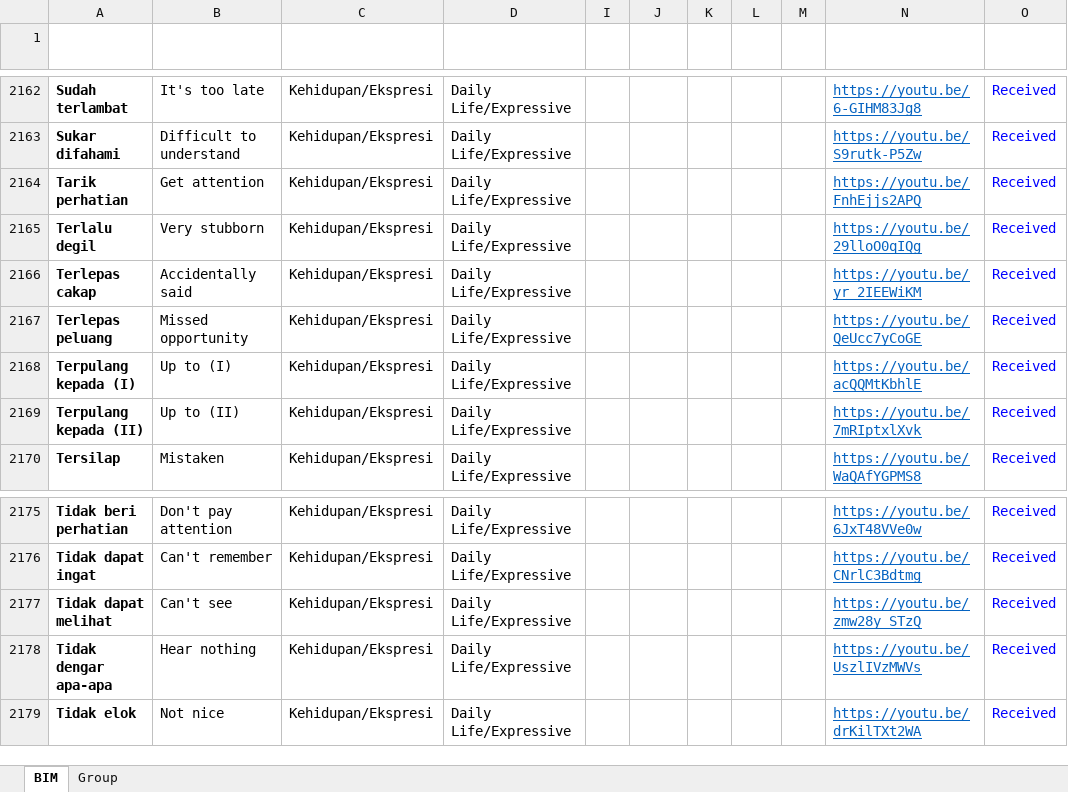
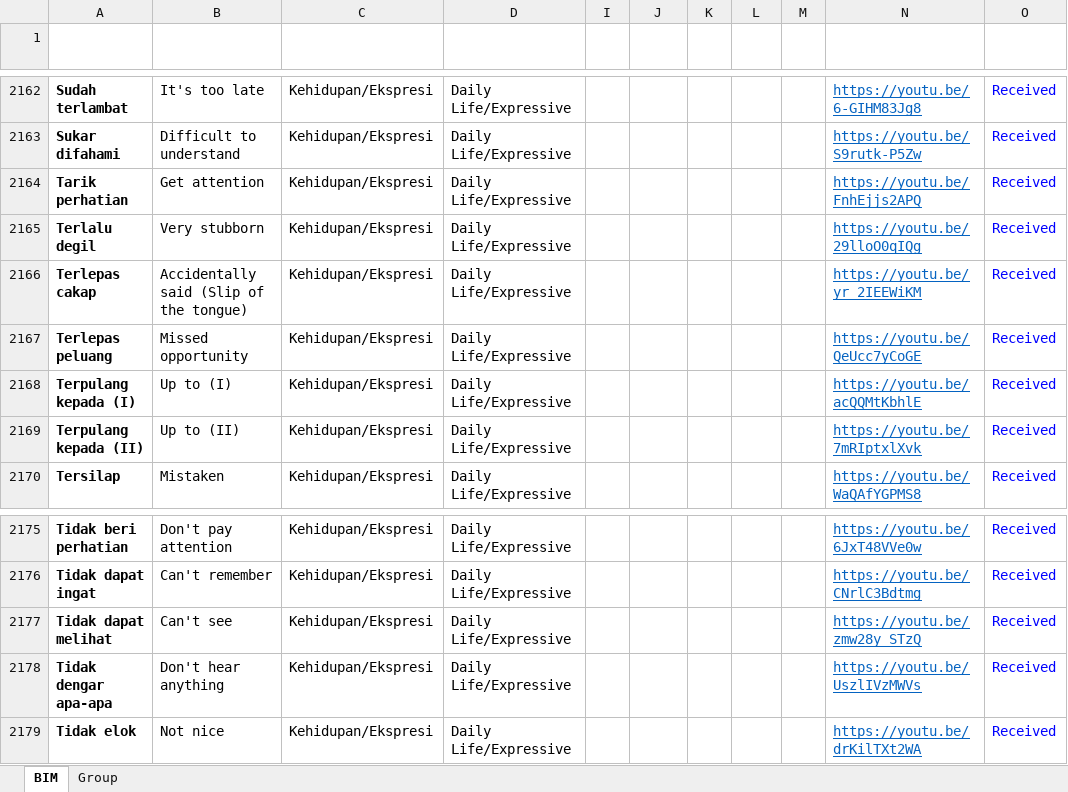
Before and after one commit to malaysiafederationofthedeaf/ggb-mfd-project, an Excel workbook: public/assets/BIM.xlsx, sheet BIM, drawn as a sheet; only a part is shown, gaps mark what is left out; values as stored, in another font and other column widths than the file's, no borders; charts and pictures and conditional formats and table styles not drawn; the diff names each change by its address in the sheet, - before the commit and + after, or states it on an @@ line.

Commit message:
update BIM Sheet olay

```diff
--- a/public/assets/BIM.xlsx (sheet BIM)
+++ b/public/assets/BIM.xlsx (sheet BIM)
-B2166 (Word): Accidentally said
+B2166 (Word): Accidentally said (Slip of the tongue)
-B2178 (Word): Hear nothing
+B2178 (Word): Don't hear anything
```
